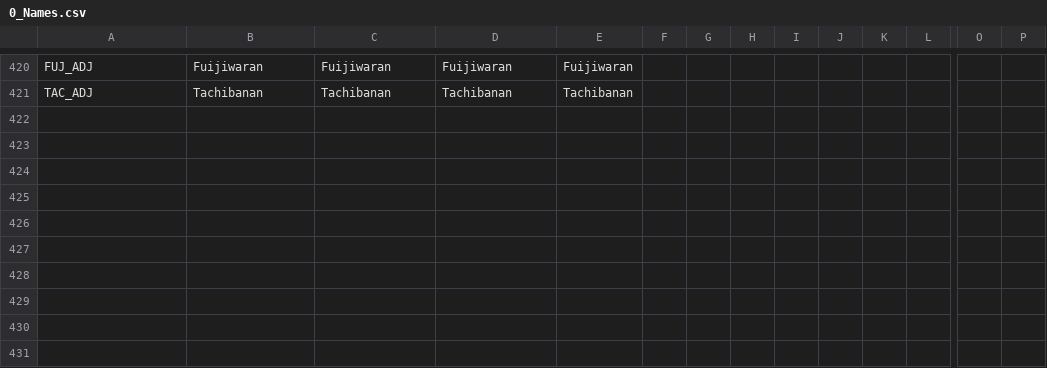
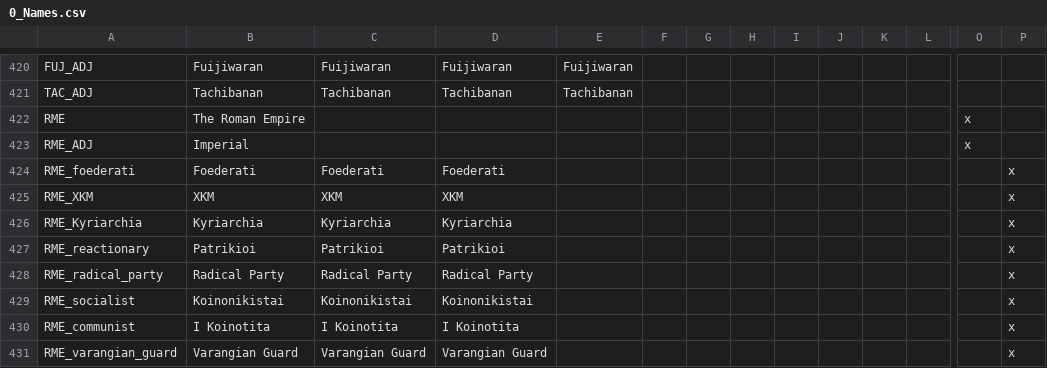
Before and after one commit to ParadoxGameConverters/paradoxGameConverters, a CSV file: EU4toV2/Data_Files/localisation/0_Names.csv, drawn as a sheet; only a part is shown, gaps mark what is left out; rows hold the shown columns only; the diff names each change by its address in the sheet, - before the commit and + after, or states it on an @@ line.

Commit message:
Add (slightly edited) parties from my AAR as custom Roman parties.

```diff
--- a/EU4toV2/Data_Files/localisation/0_Names.csv
+++ b/EU4toV2/Data_Files/localisation/0_Names.csv
+row 422: RME | The Roman Empire |  |  |  |  |  |  |  |  |  |  | x
+row 423: RME_ADJ | Imperial |  |  |  |  |  |  |  |  |  |  | x
+row 424: RME_foederati | Foederati | Foederati | Foederati |  |  |  |  |  |  |  |  |  | x
+row 425: RME_XKM | XKM | XKM | XKM |  |  |  |  |  |  |  |  |  | x
+row 426: RME_Kyriarchia | Kyriarchia | Kyriarchia | Kyriarchia |  |  |  |  |  |  |  |  |  | x
+row 427: RME_reactionary | Patrikioi | Patrikioi | Patrikioi |  |  |  |  |  |  |  |  |  | x
+row 428: RME_radical_party | Radical Party | Radical Party | Radical Party |  |  |  |  |  |  |  |  |  | x
+row 429: RME_socialist | Koinonikistai | Koinonikistai | Koinonikistai |  |  |  |  |  |  |  |  |  | x
+row 430: RME_communist | I Koinotita | I Koinotita | I Koinotita |  |  |  |  |  |  |  |  |  | x
+row 431: RME_varangian_guard | Varangian Guard | Varangian Guard | Varangian Guard |  |  |  |  |  |  |  |  |  | x
```
Also changed, not shown: 2 other files.
